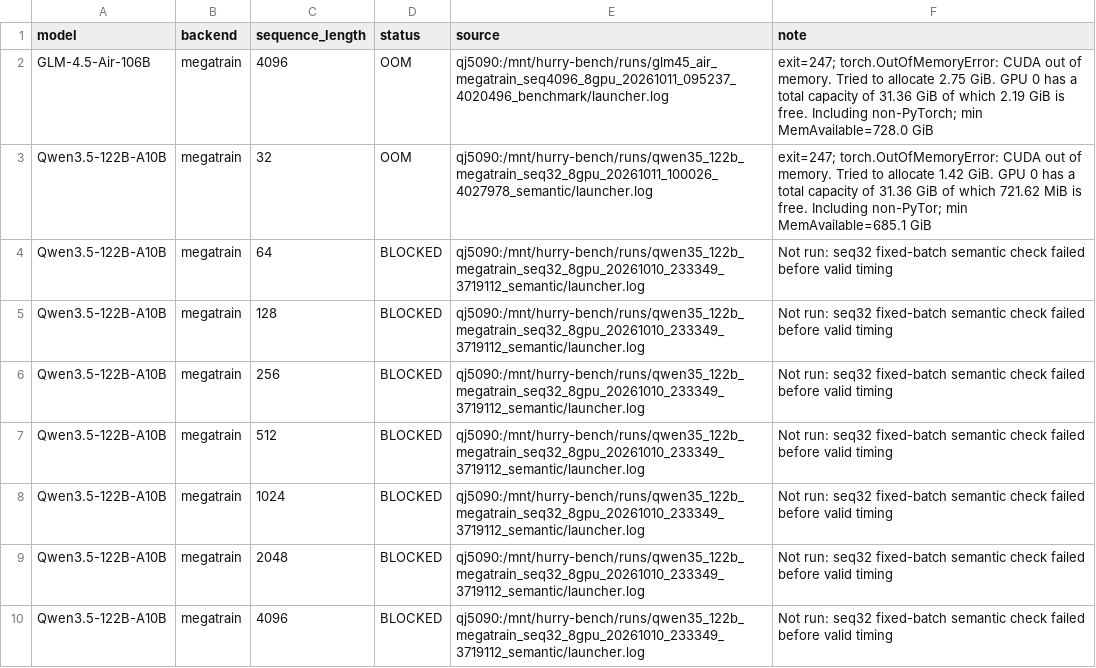
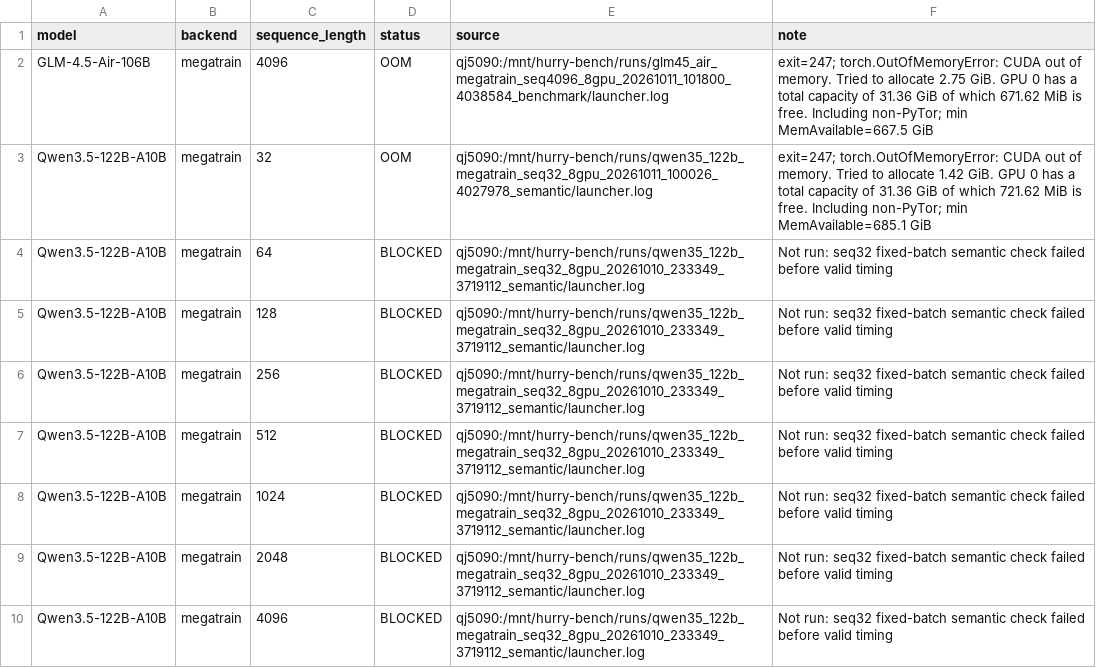
Before and after one commit to yyj6666667/10.10-benchmark, a CSV file: results/qj5090_megatrain_case_status.csv, drawn as a sheet.

```diff
--- a/results/qj5090_megatrain_case_status.csv
+++ b/results/qj5090_megatrain_case_status.csv
@@ -1,3 +1,3 @@
 model,backend,sequence_length,status,source,note
-GLM-4.5-Air-106B,megatrain,4096,OOM,qj5090:/mnt/hurry-bench/runs/glm45_air_megatrain_seq4096_8gpu_20261011_095237_4020496_benchmark/launcher.log,exit=247; torch.OutOfMemoryError: CUDA out of memory. Tried to allocate 2.75 GiB. GPU 0 has a total capacity of 31.36 GiB of which 2.19 GiB is free. Including non-PyTorch; min MemAvailable=728.0 GiB
+GLM-4.5-Air-106B,megatrain,4096,OOM,qj5090:/mnt/hurry-bench/runs/glm45_air_megatrain_seq4096_8gpu_20261011_101800_4038584_benchmark/launcher.log,exit=247; torch.OutOfMemoryError: CUDA out of memory. Tried to allocate 2.75 GiB. GPU 0 has a total capacity of 31.36 GiB of which 671.62 MiB is free. Including non-PyTor; min MemAvailable=667.5 GiB
 Qwen3.5-122B-A10B,megatrain,32,OOM,qj5090:/mnt/hurry-bench/runs/qwen35_122b_megatrain_seq32_8gpu_20261011_100026_4027978_semantic/launcher.log,exit=247; torch.OutOfMemoryError: CUDA out of memory. Tried to allocate 1.42 GiB. GPU 0 has a total capacity of 31.36 GiB of which 721.62 MiB is free. Including non-PyTor; min MemAvailable=685.1 GiB
```
Also changed, not shown: results/qj5090_figure9.csv.
